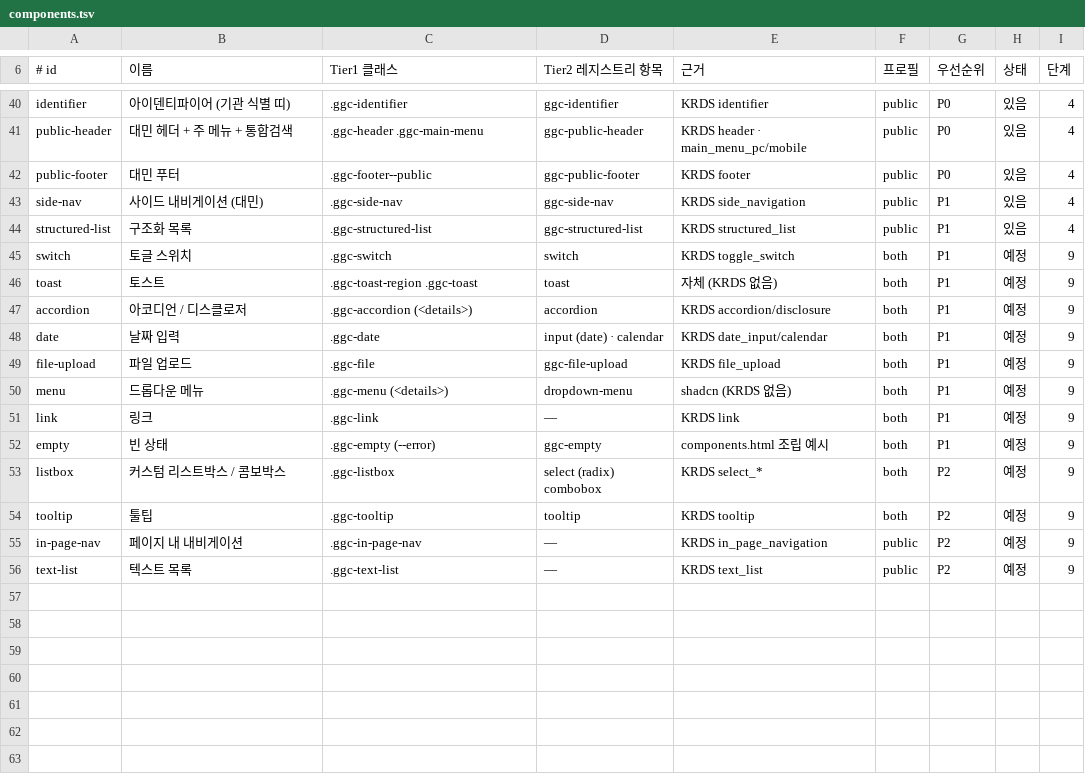
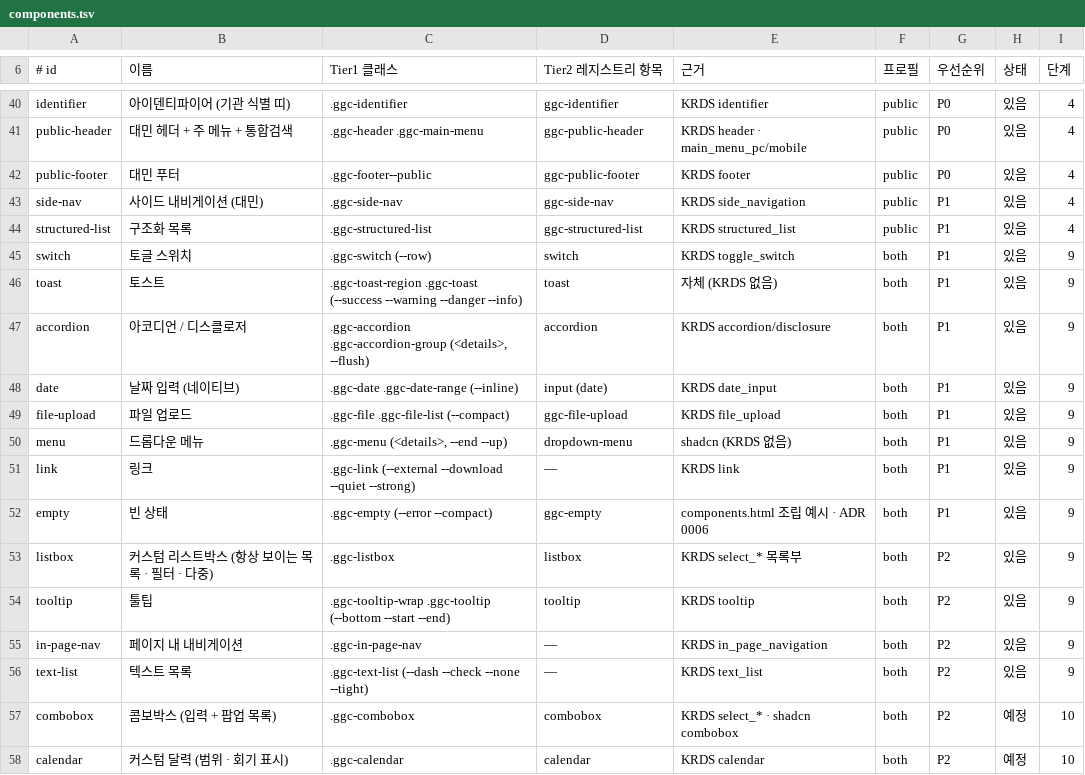
Before and after one commit to gyeonggi-council/ggc-design-system, a TSV file: design/components.tsv, drawn as a sheet; only a part is shown, gaps mark what is left out.

```diff
--- a/design/components.tsv
+++ b/design/components.tsv
@@ -44,13 +44,15 @@ side-nav	사이드 내비게이션 (대민)	.ggc-side-nav	ggc-side-nav	KRDS side
 structured-list	구조화 목록	.ggc-structured-list	ggc-structured-list	KRDS structured_list	public	P1	있음	4
-switch	토글 스위치	.ggc-switch	switch	KRDS toggle_switch	both	P1	예정	9
-toast	토스트	.ggc-toast-region .ggc-toast	toast	자체 (KRDS 없음)	both	P1	예정	9
-accordion	아코디언 / 디스클로저	.ggc-accordion (<details>)	accordion	KRDS accordion/disclosure	both	P1	예정	9
-date	날짜 입력	.ggc-date	input (date) · calendar	KRDS date_input/calendar	both	P1	예정	9
-file-upload	파일 업로드	.ggc-file	ggc-file-upload	KRDS file_upload	both	P1	예정	9
-menu	드롭다운 메뉴	.ggc-menu (<details>)	dropdown-menu	shadcn (KRDS 없음)	both	P1	예정	9
-link	링크	.ggc-link	—	KRDS link	both	P1	예정	9
-empty	빈 상태	.ggc-empty (--error)	ggc-empty	components.html 조립 예시	both	P1	예정	9
-listbox	커스텀 리스트박스 / 콤보박스	.ggc-listbox	select (radix) combobox	KRDS select_*	both	P2	예정	9
-tooltip	툴팁	.ggc-tooltip	tooltip	KRDS tooltip	both	P2	예정	9
-in-page-nav	페이지 내 내비게이션	.ggc-in-page-nav	—	KRDS in_page_navigation	public	P2	예정	9
-text-list	텍스트 목록	.ggc-text-list	—	KRDS text_list	public	P2	예정	9
+switch	토글 스위치	.ggc-switch (--row)	switch	KRDS toggle_switch	both	P1	있음	9
+toast	토스트	.ggc-toast-region .ggc-toast (--success --warning --danger --info)	toast	자체 (KRDS 없음)	both	P1	있음	9
+accordion	아코디언 / 디스클로저	.ggc-accordion .ggc-accordion-group (<details>, --flush)	accordion	KRDS accordion/disclosure	both	P1	있음	9
+date	날짜 입력 (네이티브)	.ggc-date .ggc-date-range (--inline)	input (date)	KRDS date_input	both	P1	있음	9
+file-upload	파일 업로드	.ggc-file .ggc-file-list (--compact)	ggc-file-upload	KRDS file_upload	both	P1	있음	9
+menu	드롭다운 메뉴	.ggc-menu (<details>, --end --up)	dropdown-menu	shadcn (KRDS 없음)	both	P1	있음	9
+link	링크	.ggc-link (--external --download --quiet --strong)	—	KRDS link	both	P1	있음	9
+empty	빈 상태	.ggc-empty (--error --compact)	ggc-empty	components.html 조립 예시 · ADR 0006	both	P1	있음	9
+listbox	커스텀 리스트박스 (항상 보이는 목록 · 필터 · 다중)	.ggc-listbox	listbox	KRDS select_* 목록부	both	P2	있음	9
+tooltip	툴팁	.ggc-tooltip-wrap .ggc-tooltip (--bottom --start --end)	tooltip	KRDS tooltip	both	P2	있음	9
+in-page-nav	페이지 내 내비게이션	.ggc-in-page-nav	—	KRDS in_page_navigation	both	P2	있음	9
+text-list	텍스트 목록	.ggc-text-list (--dash --check --none --tight)	—	KRDS text_list	both	P2	있음	9
+combobox	콤보박스 (입력 + 팝업 목록)	.ggc-combobox	combobox	KRDS select_* · shadcn combobox	both	P2	예정	10
+calendar	커스텀 달력 (범위 · 회기 표시)	.ggc-calendar	calendar	KRDS calendar	both	P2	예정	10
```
Also changed, not shown: 26 other files.
